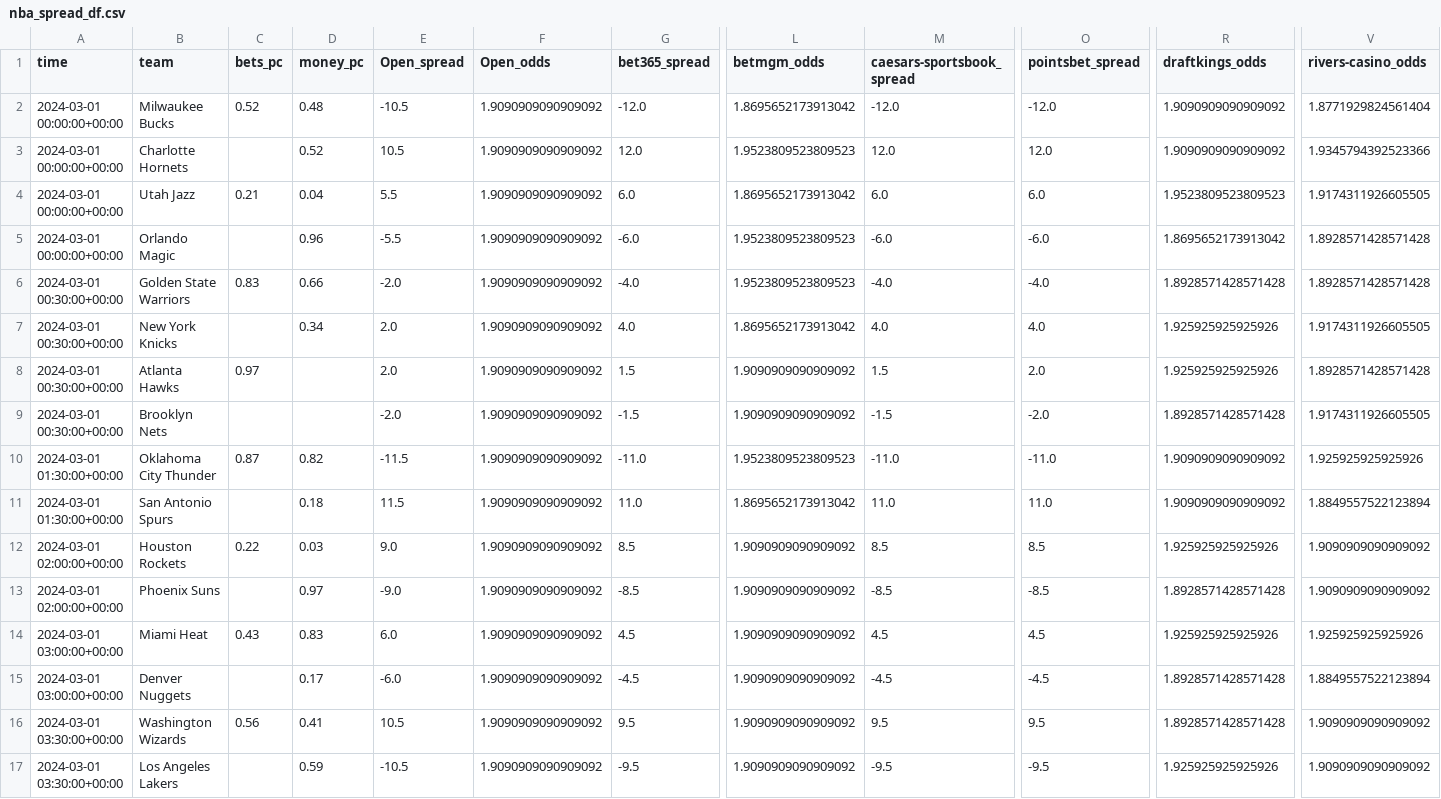
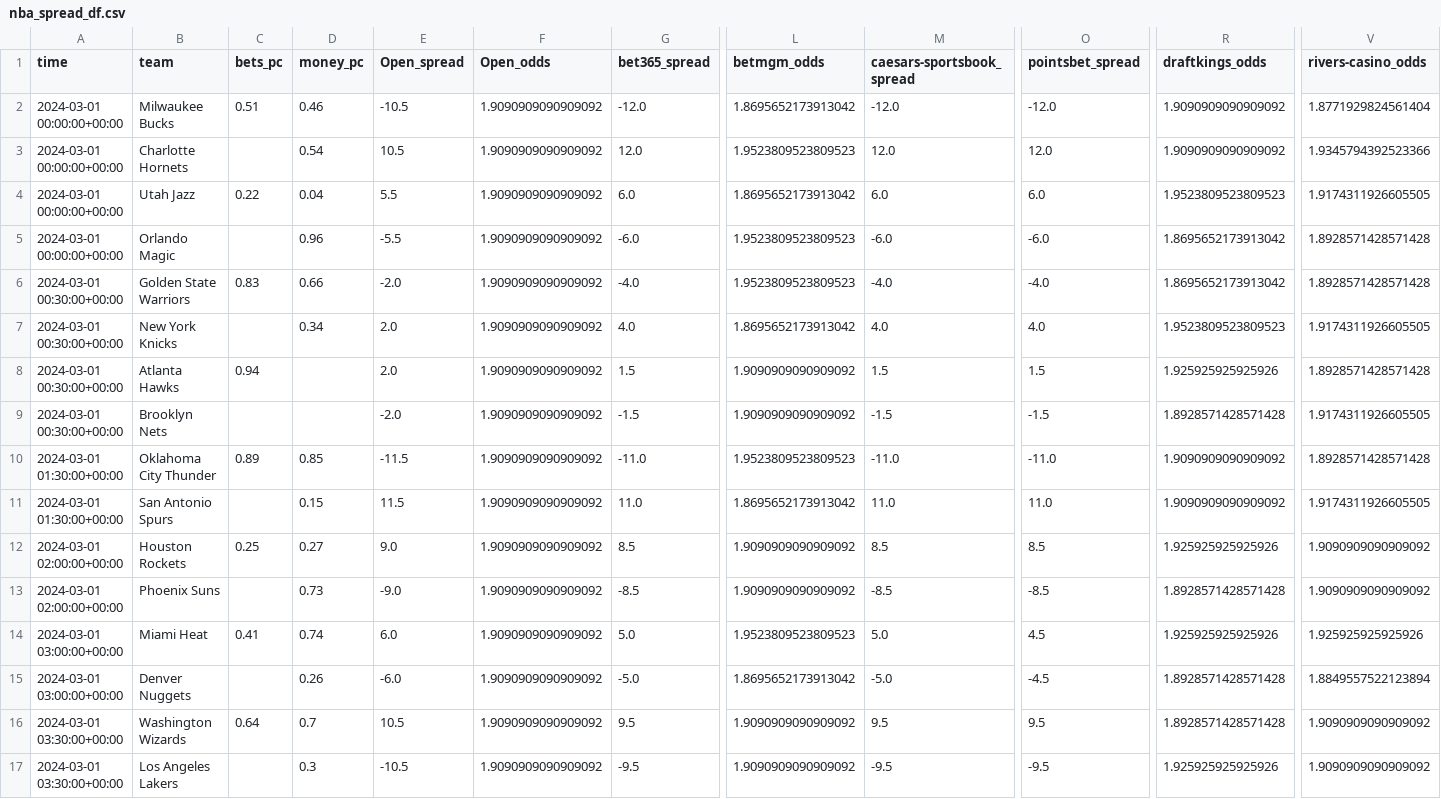
Before and after one commit to Donalcon/reverse_line_movement, a CSV file: nba_spread_df.csv, drawn as a sheet; only a part is shown, gaps mark what is left out; the diff names each change by its address in the sheet, - before the commit and + after, or states it on an @@ line.

```diff
--- a/nba_spread_df.csv
+++ b/nba_spread_df.csv
-C2 (bets_pc): 0.52
+C2 (bets_pc): 0.51
-D2 (money_pc): 0.48
+D2 (money_pc): 0.46
-D3 (money_pc): 0.52
+D3 (money_pc): 0.54
-C4 (bets_pc): 0.21
+C4 (bets_pc): 0.22
-R6 (draftkings_odds): 1.8928571428571428
+R6 (draftkings_odds): 1.8695652173913042
-R7 (draftkings_odds): 1.925925925925926
+R7 (draftkings_odds): 1.9523809523809523
-C8 (bets_pc): 0.97
+C8 (bets_pc): 0.94
-O8 (pointsbet_spread): 2.0
+O8 (pointsbet_spread): 1.5
-O9 (pointsbet_spread): -2.0
+O9 (pointsbet_spread): -1.5
-C10 (bets_pc): 0.87
+C10 (bets_pc): 0.89
-D10 (money_pc): 0.82
+D10 (money_pc): 0.85
-V10 (rivers-casino_odds): 1.925925925925926
+V10 (rivers-casino_odds): 1.8928571428571428
-D11 (money_pc): 0.18
+D11 (money_pc): 0.15
-V11 (rivers-casino_odds): 1.8849557522123894
+V11 (rivers-casino_odds): 1.9174311926605505
-C12 (bets_pc): 0.22
+C12 (bets_pc): 0.25
-D12 (money_pc): 0.03
+D12 (money_pc): 0.27
-D13 (money_pc): 0.97
+D13 (money_pc): 0.73
-C14 (bets_pc): 0.43
+C14 (bets_pc): 0.41
-D14 (money_pc): 0.83
+D14 (money_pc): 0.74
-G14 (bet365_spread): 4.5
+G14 (bet365_spread): 5.0
-L14 (betmgm_odds): 1.9090909090909092
+L14 (betmgm_odds): 1.9523809523809523
-M14 (caesars-sportsbook_spread): 4.5
+M14 (caesars-sportsbook_spread): 5.0
-D15 (money_pc): 0.17
+D15 (money_pc): 0.26
-G15 (bet365_spread): -4.5
+G15 (bet365_spread): -5.0
-L15 (betmgm_odds): 1.9090909090909092
+L15 (betmgm_odds): 1.8695652173913042
-M15 (caesars-sportsbook_spread): -4.5
+M15 (caesars-sportsbook_spread): -5.0
-C16 (bets_pc): 0.56
+C16 (bets_pc): 0.64
-D16 (money_pc): 0.41
+D16 (money_pc): 0.7
-D17 (money_pc): 0.59
+D17 (money_pc): 0.3
```
Also changed, not shown: nba_total_df.csv.
